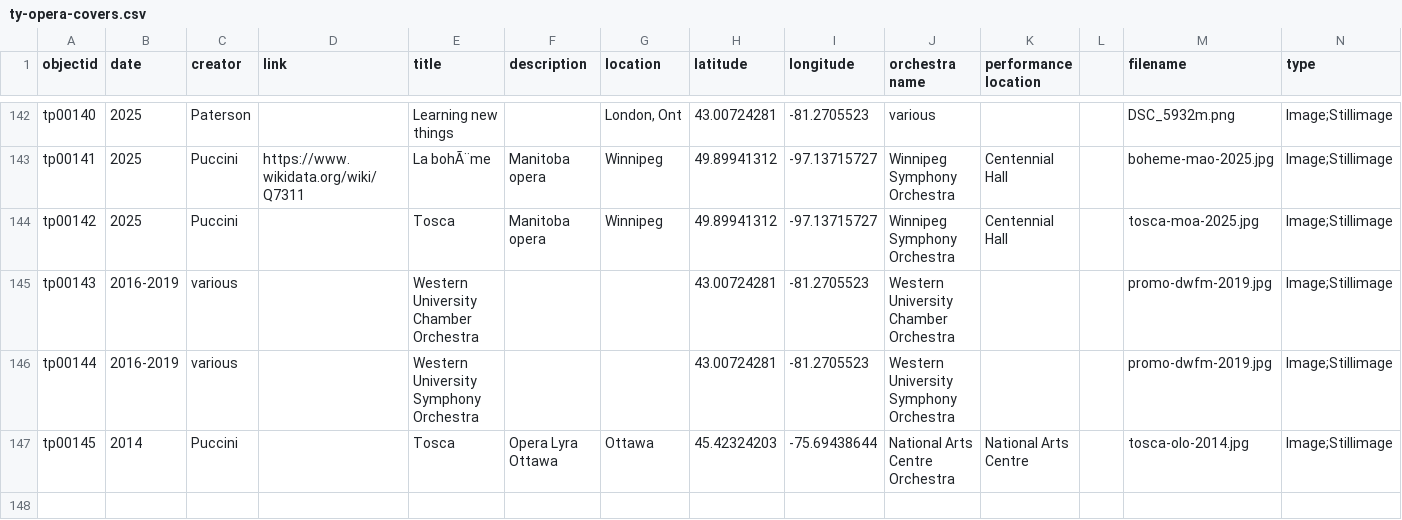
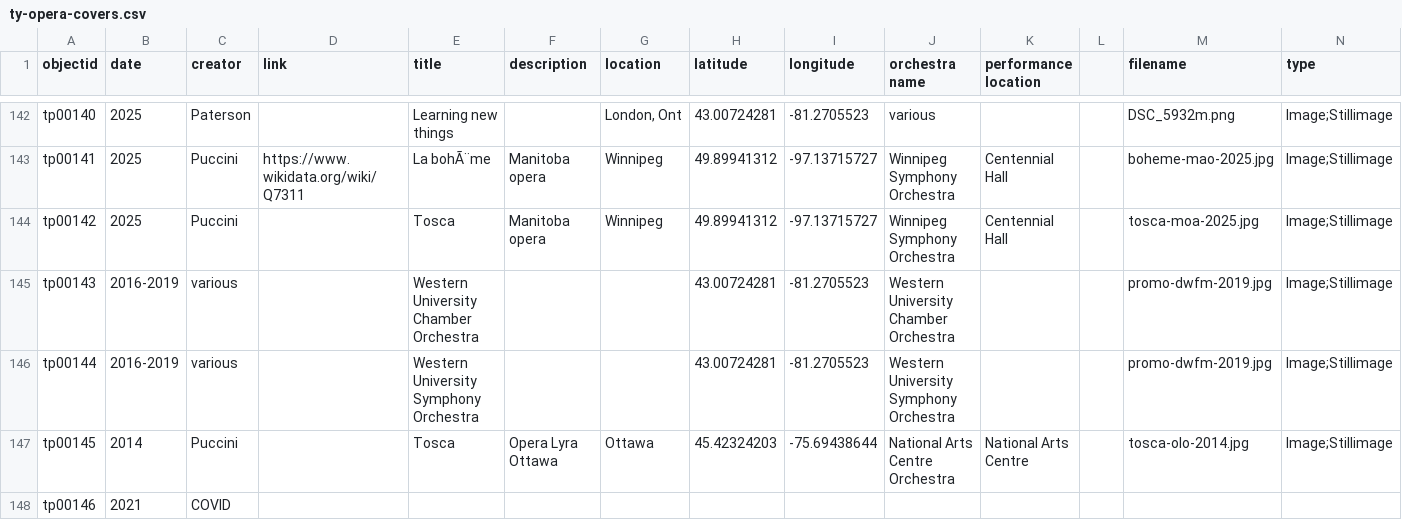
Before and after one commit to Bibliojo/Ty-Paterson, a CSV file: _data/ty-opera-covers.csv, drawn as a sheet; only a part is shown, gaps mark what is left out; rows hold the shown columns only; the diff names each change by its address in the sheet, - before the commit and + after, or states it on an @@ line.

Commit message:
Update ty-opera-covers.csv

```diff
--- a/_data/ty-opera-covers.csv
+++ b/_data/ty-opera-covers.csv
+row 148: tp00146 | 2021 | COVID
```
